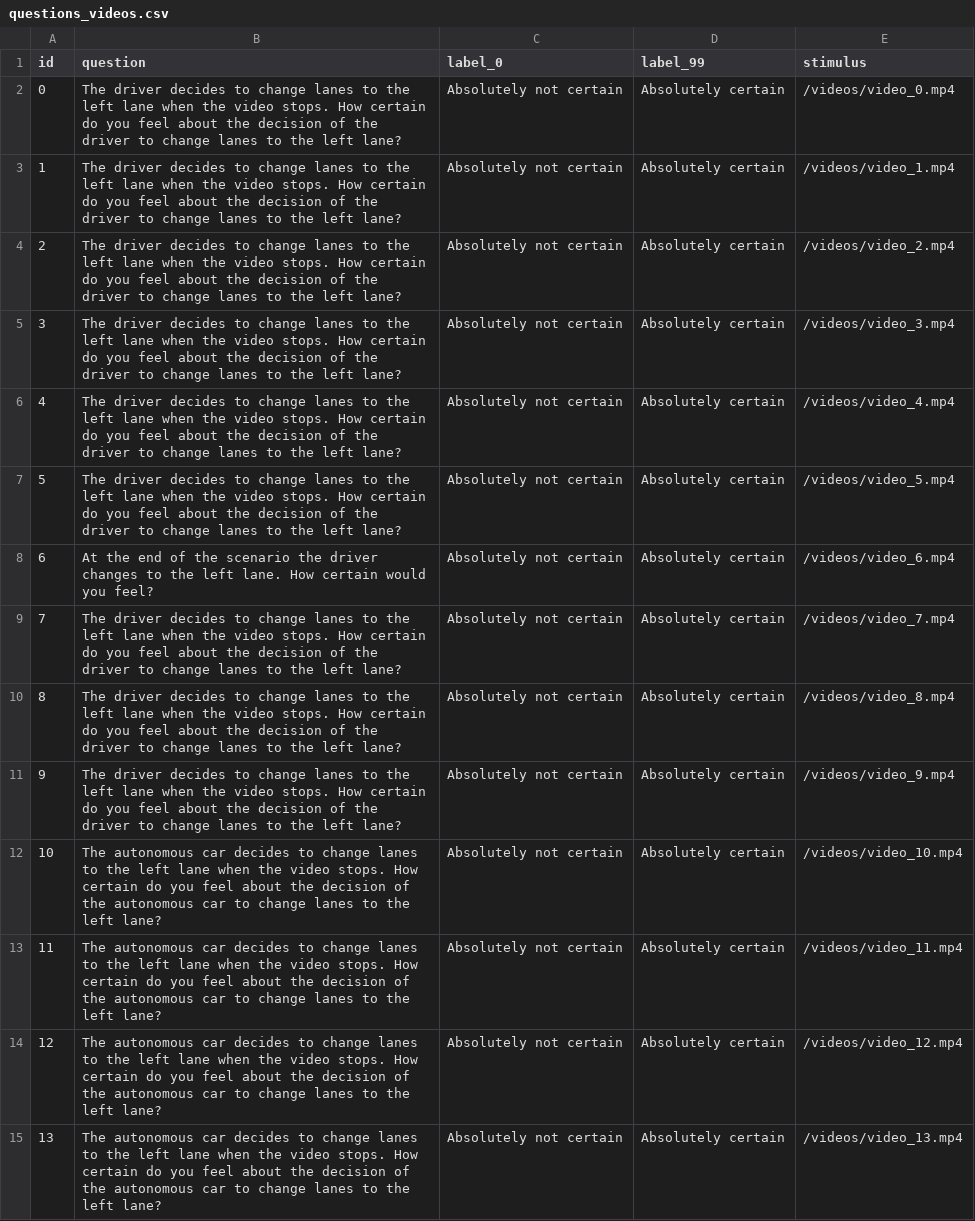
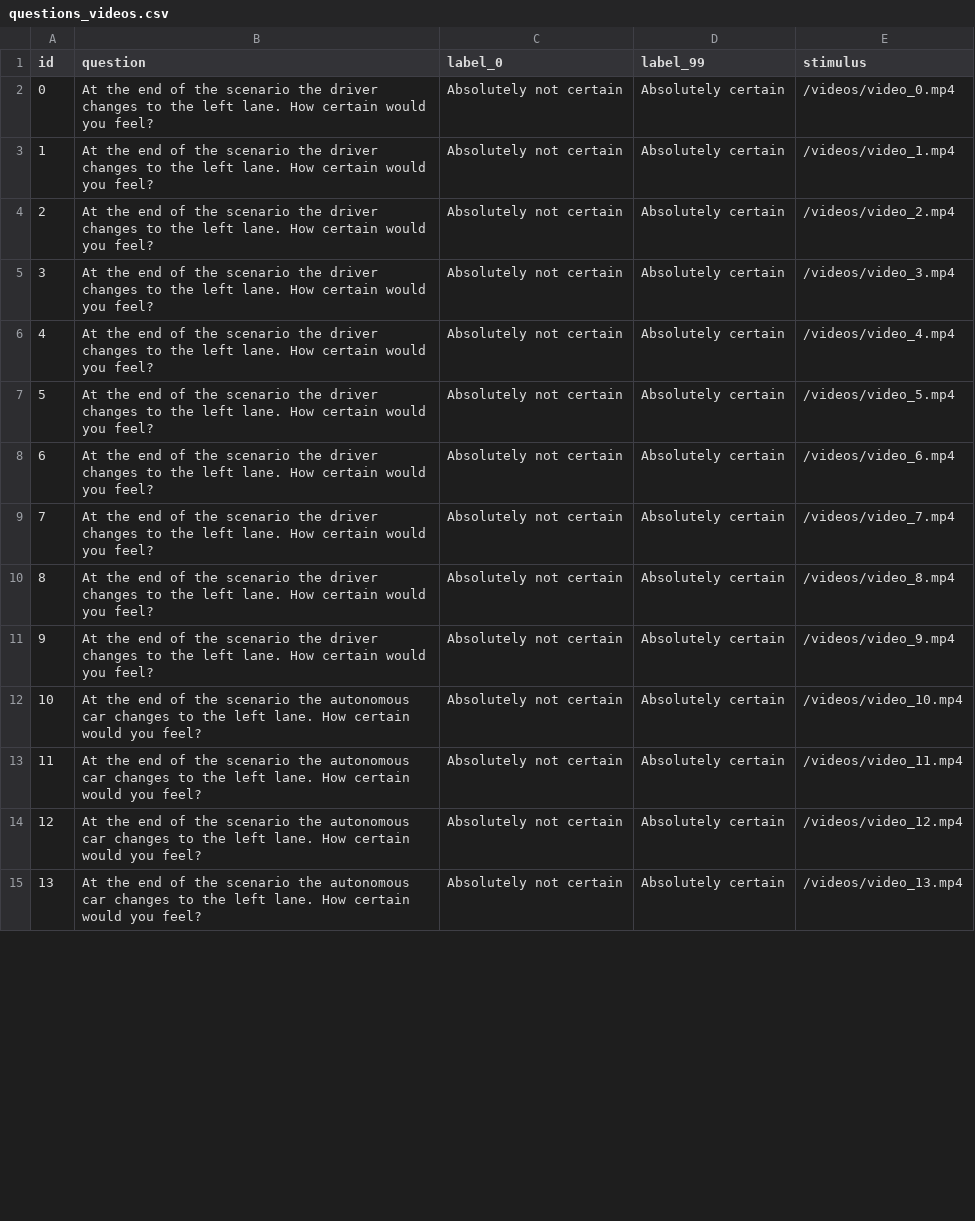
Before and after one commit to bazilinskyy/uncertainty-crowdsourced, a CSV file: public/views/questions_videos.csv, drawn as a sheet; only a part is shown; the diff covers the shown part only.

Commit message:
Update questions_videos.csv

```diff
--- a/public/views/questions_videos.csv
+++ b/public/views/questions_videos.csv
@@ -1,15 +1,15 @@
 id,question,label_0,label_99,stimulus
-0,The driver decides to change lanes to the left lane when the video stops. How certain do you feel about the decision of the driver to change lanes to the left lane?,Absolutely not certain,Absolutely certain,/videos/video_0.mp4
-1,The driver decides to change lanes to the left lane when the video stops. How certain do you feel about the decision of the driver to change lanes to the left lane?,Absolutely not certain,Absolutely certain,/videos/video_1.mp4
-2,The driver decides to change lanes to the left lane when the video stops. How certain do you feel about the decision of the driver to change lanes to the left lane?,Absolutely not certain,Absolutely certain,/videos/video_2.mp4
-3,The driver decides to change lanes to the left lane when the video stops. How certain do you feel about the decision of the driver to change lanes to the left lane?,Absolutely not certain,Absolutely certain,/videos/video_3.mp4
-4,The driver decides to change lanes to the left lane when the video stops. How certain do you feel about the decision of the driver to change lanes to the left lane?,Absolutely not certain,Absolutely certain,/videos/video_4.mp4
-5,The driver decides to change lanes to the left lane when the video stops. How certain do you feel about the decision of the driver to change lanes to the left lane?,Absolutely not certain,Absolutely certain,/videos/video_5.mp4
+0,At the end of the scenario the driver changes to the left lane. How certain would you feel?,Absolutely not certain,Absolutely certain,/videos/video_0.mp4
+1,At the end of the scenario the driver changes to the left lane. How certain would you feel?,Absolutely not certain,Absolutely certain,/videos/video_1.mp4
+2,At the end of the scenario the driver changes to the left lane. How certain would you feel?,Absolutely not certain,Absolutely certain,/videos/video_2.mp4
+3,At the end of the scenario the driver changes to the left lane. How certain would you feel?,Absolutely not certain,Absolutely certain,/videos/video_3.mp4
+4,At the end of the scenario the driver changes to the left lane. How certain would you feel?,Absolutely not certain,Absolutely certain,/videos/video_4.mp4
+5,At the end of the scenario the driver changes to the left lane. How certain would you feel?,Absolutely not certain,Absolutely certain,/videos/video_5.mp4
 6,At the end of the scenario the driver changes to the left lane. How certain would you feel?,Absolutely not certain,Absolutely certain,/videos/video_6.mp4
-7,The driver decides to change lanes to the left lane when the video stops. How certain do you feel about the decision of the driver to change lanes to the left lane?,Absolutely not certain,Absolutely certain,/videos/video_7.mp4
-8,The driver decides to change lanes to the left lane when the video stops. How certain do you feel about the decision of the driver to change lanes to the left lane?,Absolutely not certain,Absolutely certain,/videos/video_8.mp4
-9,The driver decides to change lanes to the left lane when the video stops. How certain do you feel about the decision of the driver to change lanes to the left lane?,Absolutely not certain,Absolutely certain,/videos/video_9.mp4
-10,The autonomous car decides to change lanes to the left lane when the video stops. How certain do you feel about the decision of the autonomous car to change lanes to the left lane?,Absolutely not certain,Absolutely certain,/videos/video_10.mp4
-11,The autonomous car decides to change lanes to the left lane when the video stops. How certain do you feel about the decision of the autonomous car to change lanes to the left lane?,Absolutely not certain,Absolutely certain,/videos/video_11.mp4
-12,The autonomous car decides to change lanes to the left lane when the video stops. How certain do you feel about the decision of the autonomous car to change lanes to the left lane?,Absolutely not certain,Absolutely certain,/videos/video_12.mp4
-13,The autonomous car decides to change lanes to the left lane when the video stops. How certain do you feel about the decision of the autonomous car to change lanes to the left lane?,Absolutely not certain,Absolutely certain,/videos/video_13.mp4
+7,At the end of the scenario the driver changes to the left lane. How certain would you feel?,Absolutely not certain,Absolutely certain,/videos/video_7.mp4
+8,At the end of the scenario the driver changes to the left lane. How certain would you feel?,Absolutely not certain,Absolutely certain,/videos/video_8.mp4
+9,At the end of the scenario the driver changes to the left lane. How certain would you feel?,Absolutely not certain,Absolutely certain,/videos/video_9.mp4
+10,At the end of the scenario the autonomous car changes to the left lane. How certain would you feel?,Absolutely not certain,Absolutely certain,/videos/video_10.mp4
+11,At the end of the scenario the autonomous car changes to the left lane. How certain would you feel?,Absolutely not certain,Absolutely certain,/videos/video_11.mp4
+12,At the end of the scenario the autonomous car changes to the left lane. How certain would you feel?,Absolutely not certain,Absolutely certain,/videos/video_12.mp4
+13,At the end of the scenario the autonomous car changes to the left lane. How certain would you feel?,Absolutely not certain,Absolutely certain,/videos/video_13.mp4
```
Also changed, not shown: 25 edited cells elsewhere in this file.
